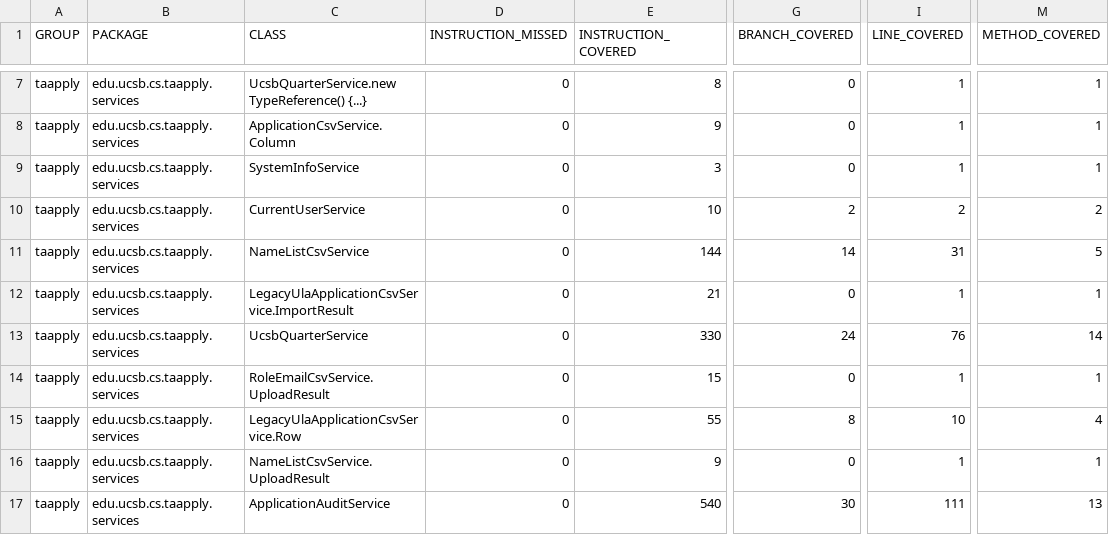
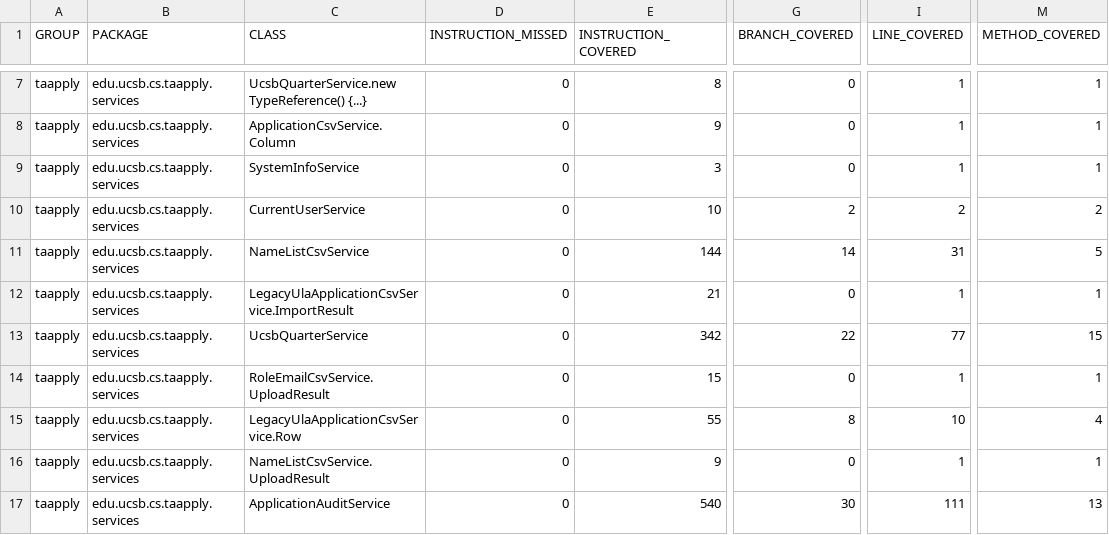
Before and after one commit to ucsb-cs156/proj-ta-apply, a CSV file: prs/156/jacoco/jacoco.csv, drawn as a sheet; only a part is shown, gaps mark what is left out; the diff names each change by its address in the sheet, - before the commit and + after, or states it on an @@ line.

```diff
--- a/prs/156/jacoco/jacoco.csv
+++ b/prs/156/jacoco/jacoco.csv
-E13 (INSTRUCTION_COVERED): 330
+E13 (INSTRUCTION_COVERED): 342
-G13 (BRANCH_COVERED): 24
+G13 (BRANCH_COVERED): 22
-I13 (LINE_COVERED): 76
+I13 (LINE_COVERED): 77
-M13 (METHOD_COVERED): 14
+M13 (METHOD_COVERED): 15
```
Also changed, not shown: 7 other files.
